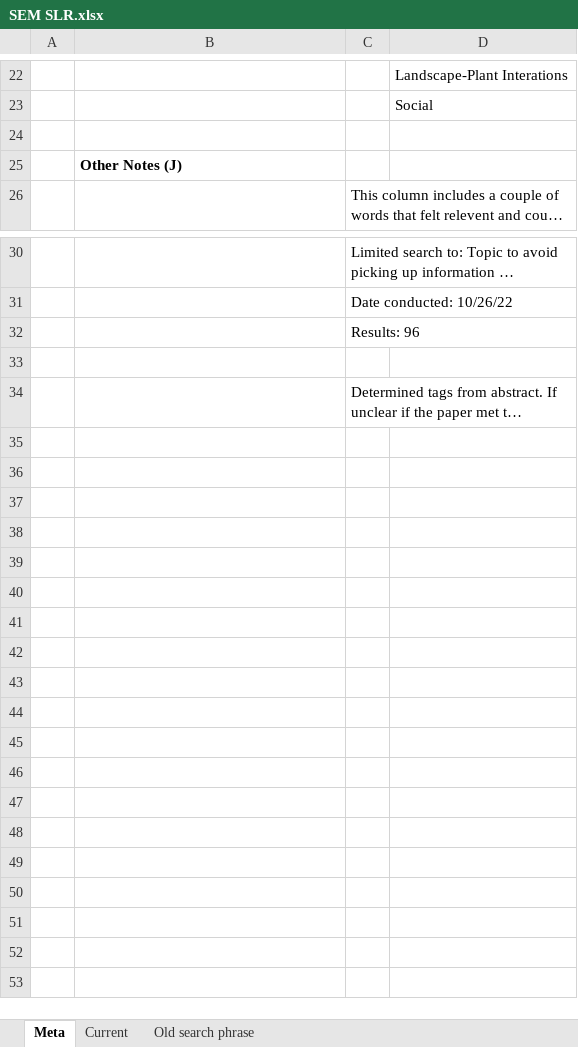
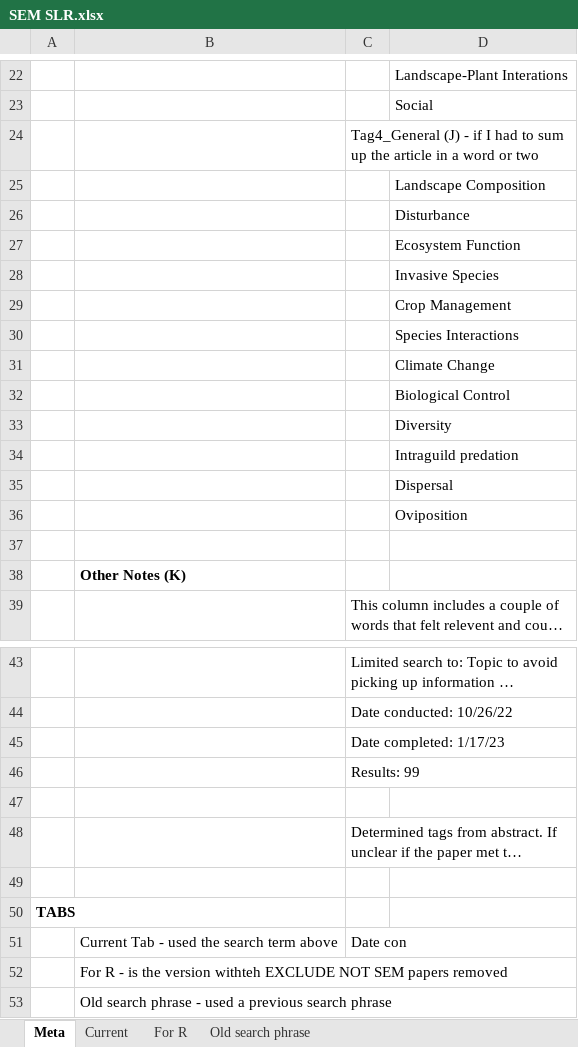
Before and after one commit to robclark19/pathanalysismethods, an Excel workbook: References/SEM SLR.xlsx, sheet Meta, drawn as a sheet; only a part is shown, gaps mark what is left out; long unchanged cells end in …; values as stored, in another font and other column widths than the file's, no borders; addresses are those after the commit; the diff names each change by its address in the sheet, - before the commit and + after, or states it on an @@ line.

```diff
--- a/References/SEM SLR.xlsx (sheet Meta)
+++ b/References/SEM SLR.xlsx (sheet Meta)
+sheet tab: For R
+row 24:  |  | Tag4_General (J) - if I had to sum up the article in a word or two
+row 25:  |  |  | Landscape Composition
+row 26:  |  |  | Disturbance
+row 27:  |  |  | Ecosystem Function
+row 28:  |  |  | Invasive Species
+row 29:  |  |  | Crop Management
+row 30:  |  |  | Species Interactions
+row 31:  |  |  | Climate Change
+row 32:  |  |  | Biological Control
+row 33:  |  |  | Diversity
+row 34:  |  |  | Intraguild predation
+row 35:  |  |  | Dispersal
+row 36:  |  |  | Oviposition
-B38: Other Notes (J)
+B38: Other Notes (K)
-C45: Results: 96
+C45: Date completed: 1/17/23
+row 46:  |  | Results: 99
+row 49: (empty)
+row 50: TABS
+row 51:  | Current Tab - used the search term above | Date con
+row 52:  | For R - is the version withteh EXCLUDE NOT SEM papers removed
+row 53:  | Old search phrase - used a previous search phrase
```
Also changed, not shown: sheet Current.
